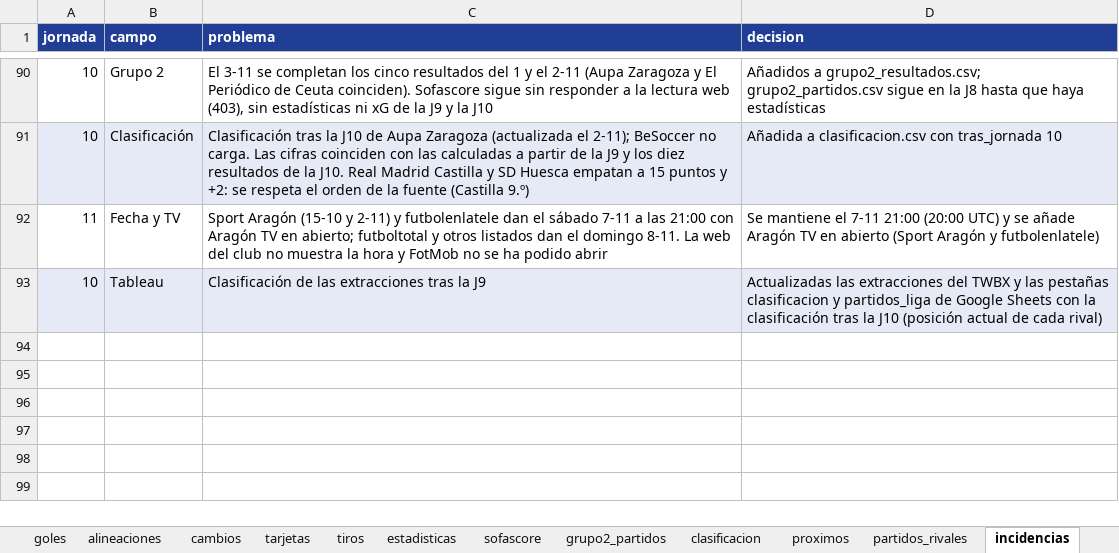
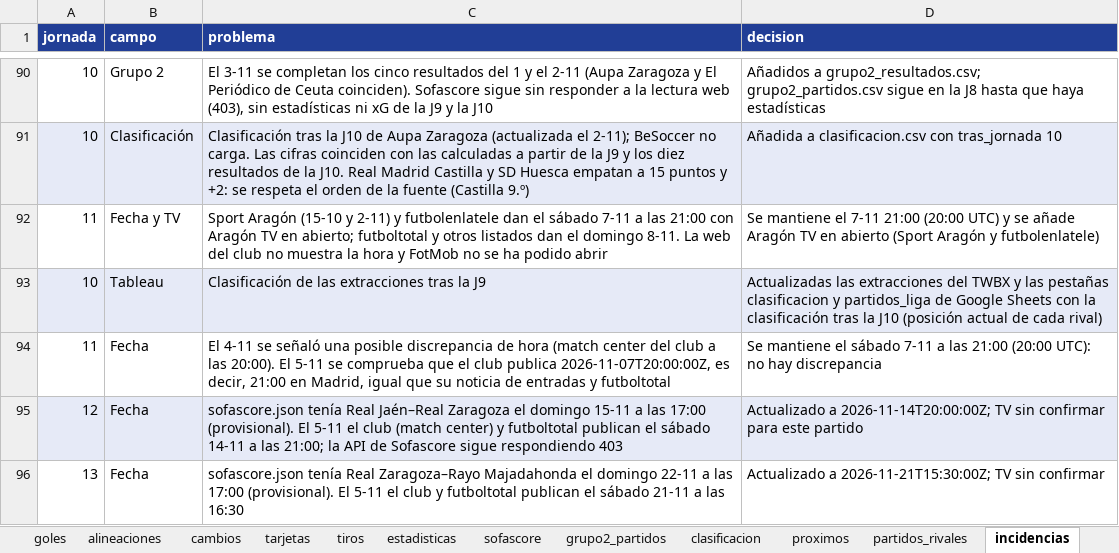
Before and after one commit to lineadepase/lineadepase.github.io, an Excel workbook: analisis/real-zaragoza/datos/tablas/datos_real_zaragoza.xlsx, sheet incidencias, drawn as a sheet; only a part is shown, gaps mark what is left out; values as stored, in another font and other column widths than the file's, no borders; the diff names each change by its address in the sheet, - before the commit and + after, or states it on an @@ line.

```diff
--- a/analisis/real-zaragoza/datos/tablas/datos_real_zaragoza.xlsx (sheet incidencias)
+++ b/analisis/real-zaragoza/datos/tablas/datos_real_zaragoza.xlsx (sheet incidencias)
+row 94: 11 | Fecha | El 4-11 se señaló una posible discrepancia de hora (match center del club a las 20:00). El 5-11 se comprueba que el club publica 2026-11-07T20:00:00Z, es decir, 21:00 en Madrid, igual que su noticia de entradas y futboltotal | Se mantiene el sábado 7-11 a las 21:00 (20:00 UTC): no hay discrepancia
+row 95: 12 | Fecha | sofascore.json tenía Real Jaén–Real Zaragoza el domingo 15-11 a las 17:00 (provisional). El 5-11 el club (match center) y futboltotal publican el sábado 14-11 a las 21:00; la API de Sofascore sigue respondiendo 403 | Actualizado a 2026-11-14T20:00:00Z; TV sin confirmar para este partido
+row 96: 13 | Fecha | sofascore.json tenía Real Zaragoza–Rayo Majadahonda el domingo 22-11 a las 17:00 (provisional). El 5-11 el club y futboltotal publican el sábado 21-11 a las 16:30 | Actualizado a 2026-11-21T15:30:00Z; TV sin confirmar
```
Also changed, not shown: sheet Léeme, 9 other files.
